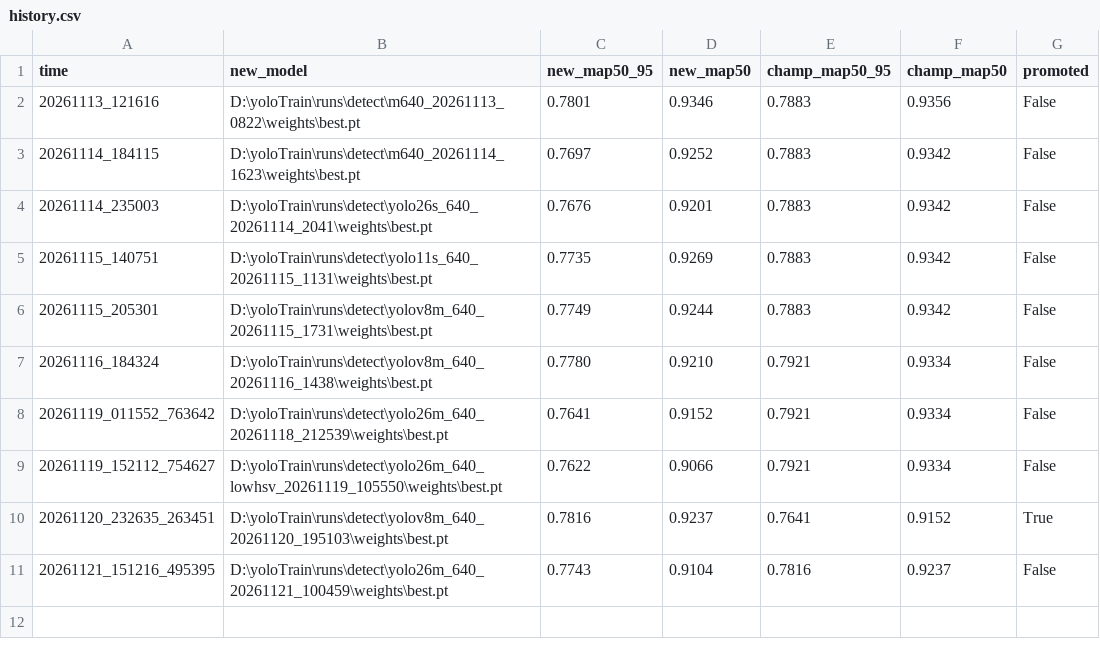
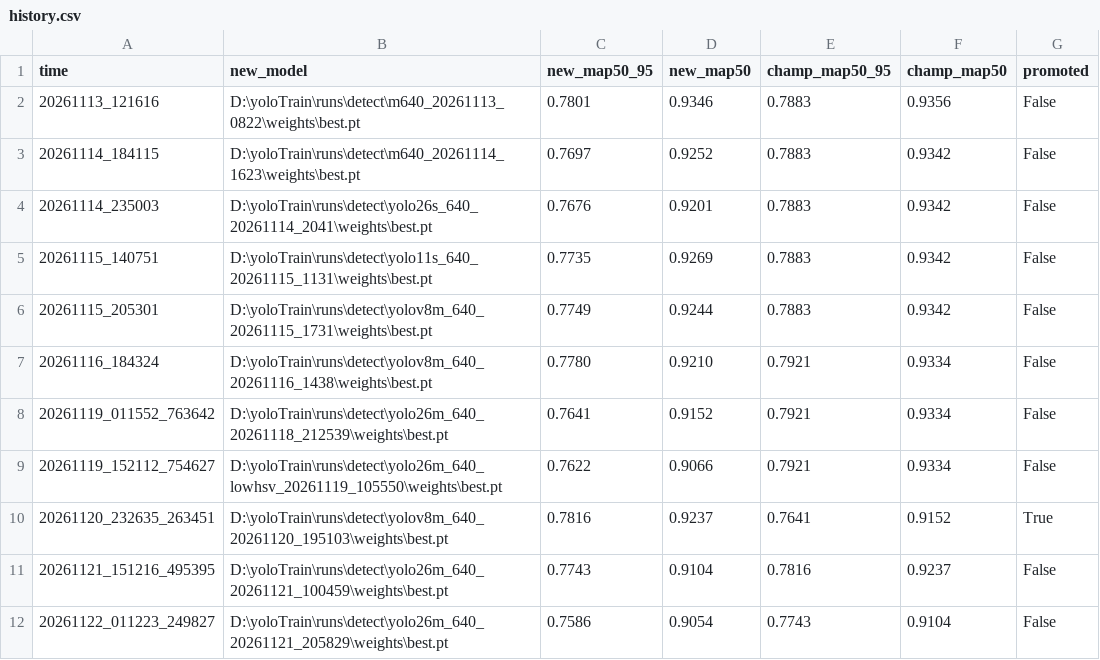
Before and after one commit to codestk/yoloTrain, a CSV file: champion/history.csv, drawn as a sheet.

```diff
--- a/champion/history.csv
+++ b/champion/history.csv
@@ -11 +11,2 @@ time,new_model,new_map50_95,new_map50,champ_map50_95,champ_map50,promoted
 20261121_151216_495395,D:\yoloTrain\runs\detect\yolo26m_640_20261121_100459\weights\best.pt,0.7743,0.9104,0.7816,0.9237,False
+20261122_011223_249827,D:\yoloTrain\runs\detect\yolo26m_640_20261121_205829\weights\best.pt,0.7586,0.9054,0.7743,0.9104,False
```
Also changed, not shown: 10 other files.
